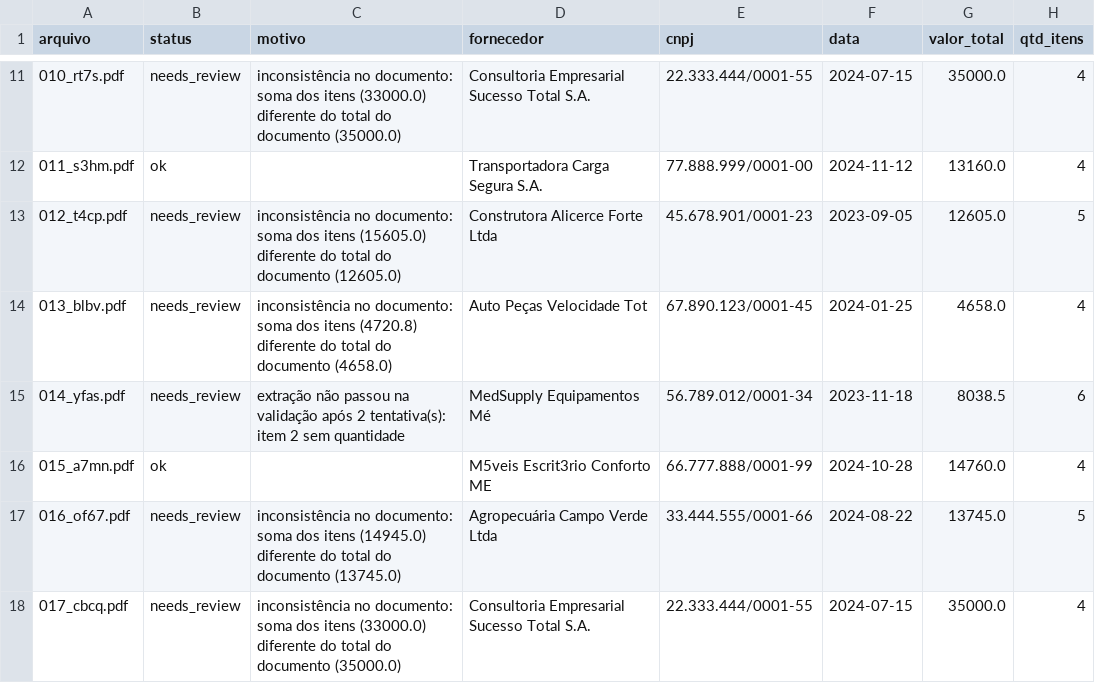
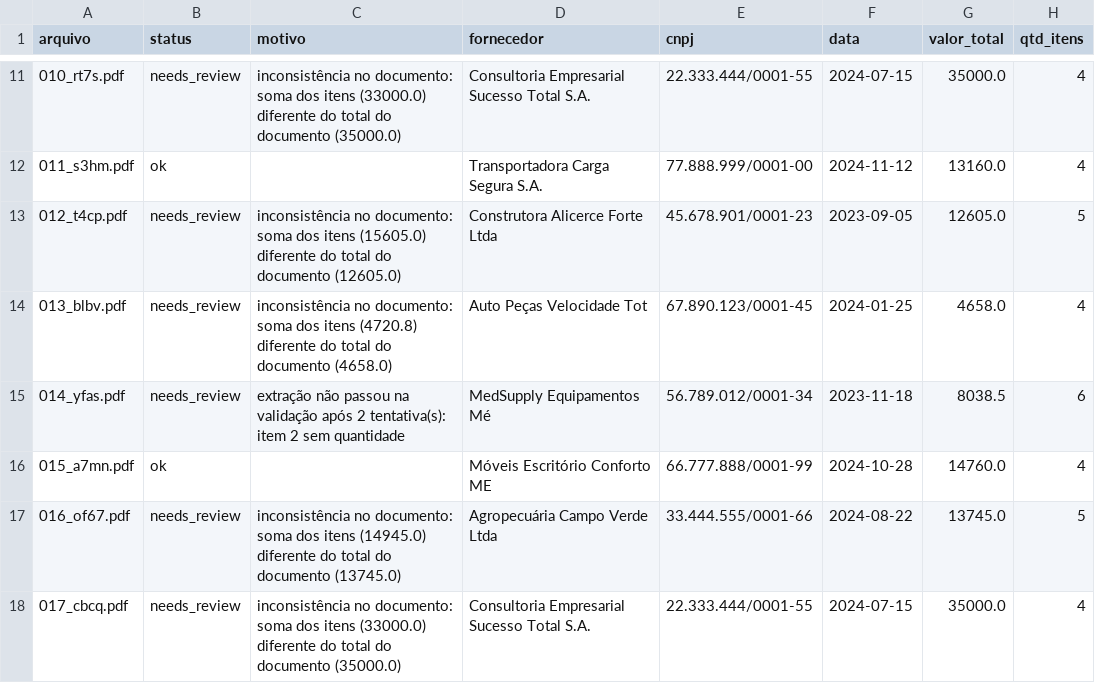
Before and after one commit to ncsrdgs/docs-agent, a CSV file: data/out/notas_fiscais.csv, drawn as a sheet; only a part is shown, gaps mark what is left out.

```diff
--- a/data/out/notas_fiscais.csv
+++ b/data/out/notas_fiscais.csv
@@ -15,3 +15,3 @@
 014_yfas.pdf,needs_review,extração não passou na validação após 2 tentativa(s): item 2 sem quantidade,MedSupply Equipamentos Mé,56.789.012/0001-34,2023-11-18,8038.5,6
-015_a7mn.pdf,ok,,M5veis Escrit3rio Conforto ME,66.777.888/0001-99,2024-10-28,14760.0,4
+015_a7mn.pdf,ok,,Móveis Escritório Conforto ME,66.777.888/0001-99,2024-10-28,14760.0,4
 016_of67.pdf,needs_review,inconsistência no documento: soma dos itens (14945.0) diferente do total do documento (13745.0),Agropecuária Campo Verde Ltda,33.444.555/0001-66,2024-08-22,13745.0,5
```
Also changed, not shown: data/out/notas_fiscais_itens.csv, data/out/relatorios_manutencao.csv, 2 other files.
